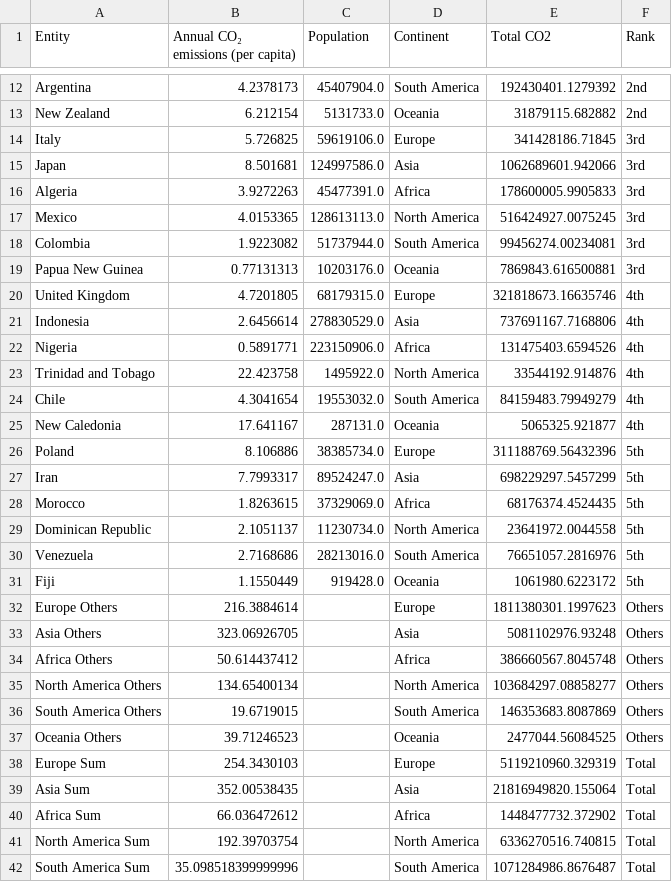
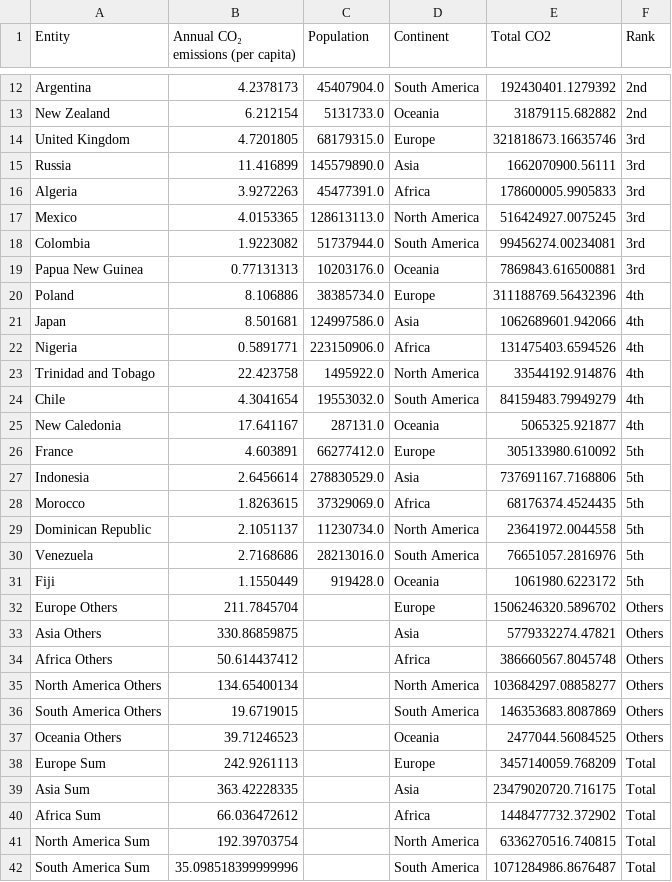
Before and after one commit to MarcoMonteverde00/datavis, a CSV file: src/data/co2_2022_stacked.csv, drawn as a sheet; only a part is shown, gaps mark what is left out; the diff covers the shown part only.

```diff
--- a/src/data/co2_2022_stacked.csv
+++ b/src/data/co2_2022_stacked.csv
@@ -13,4 +13,4 @@ Argentina,4.2378173,45407904.0,South America,192430401.1279392,2nd
 New Zealand,6.212154,5131733.0,Oceania,31879115.682882,2nd
-Italy,5.726825,59619106.0,Europe,341428186.71845,3rd
-Japan,8.501681,124997586.0,Asia,1062689601.942066,3rd
+United Kingdom,4.7201805,68179315.0,Europe,321818673.16635746,3rd
+Russia,11.416899,145579890.0,Asia,1662070900.56111,3rd
 Algeria,3.9272263,45477391.0,Africa,178600005.9905833,3rd
@@ -19,4 +19,4 @@ Colombia,1.9223082,51737944.0,South America,99456274.00234081,3rd
 Papua New Guinea,0.77131313,10203176.0,Oceania,7869843.616500881,3rd
-United Kingdom,4.7201805,68179315.0,Europe,321818673.16635746,4th
-Indonesia,2.6456614,278830529.0,Asia,737691167.7168806,4th
+Poland,8.106886,38385734.0,Europe,311188769.56432396,4th
+Japan,8.501681,124997586.0,Asia,1062689601.942066,4th
 Nigeria,0.5891771,223150906.0,Africa,131475403.6594526,4th
@@ -25,4 +25,4 @@ Chile,4.3041654,19553032.0,South America,84159483.79949279,4th
 New Caledonia,17.641167,287131.0,Oceania,5065325.921877,4th
-Poland,8.106886,38385734.0,Europe,311188769.56432396,5th
-Iran,7.7993317,89524247.0,Asia,698229297.5457299,5th
+France,4.603891,66277412.0,Europe,305133980.610092,5th
+Indonesia,2.6456614,278830529.0,Asia,737691167.7168806,5th
 Morocco,1.8263615,37329069.0,Africa,68176374.4524435,5th
@@ -31,4 +31,4 @@ Venezuela,2.7168686,28213016.0,South America,76651057.2816976,5th
 Fiji,1.1550449,919428.0,Oceania,1061980.6223172,5th
-Europe Others,216.3884614,,Europe,1811380301.1997623,Others
-Asia Others,323.06926705,,Asia,5081102976.93248,Others
+Europe Others,211.7845704,,Europe,1506246320.5896702,Others
+Asia Others,330.86859875,,Asia,5779332274.47821,Others
 Africa Others,50.614437412,,Africa,386660567.8045748,Others
@@ -37,4 +37,4 @@ South America Others,19.6719015,,South America,146353683.8087869,Others
 Oceania Others,39.71246523,,Oceania,2477044.56084525,Others
-Europe Sum,254.3430103,,Europe,5119210960.329319,Total
-Asia Sum,352.00538435,,Asia,21816949820.155064,Total
+Europe Sum,242.9261113,,Europe,3457140059.768209,Total
+Asia Sum,363.42228335,,Asia,23479020720.716175,Total
 Africa Sum,66.036472612,,Africa,1448477732.372902,Total
```
Also changed, not shown: 2 added rows and 2 removed rows elsewhere in this file, res/preprocessing/continent.csv, 12 other files.
